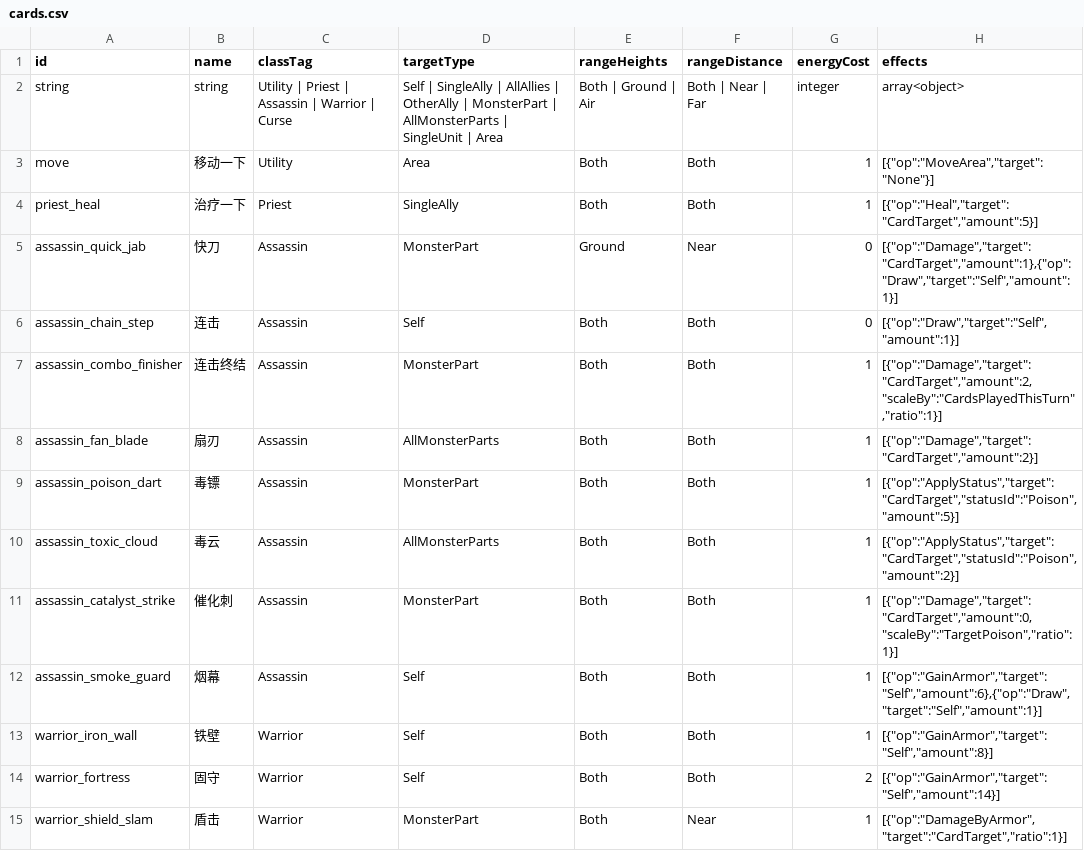
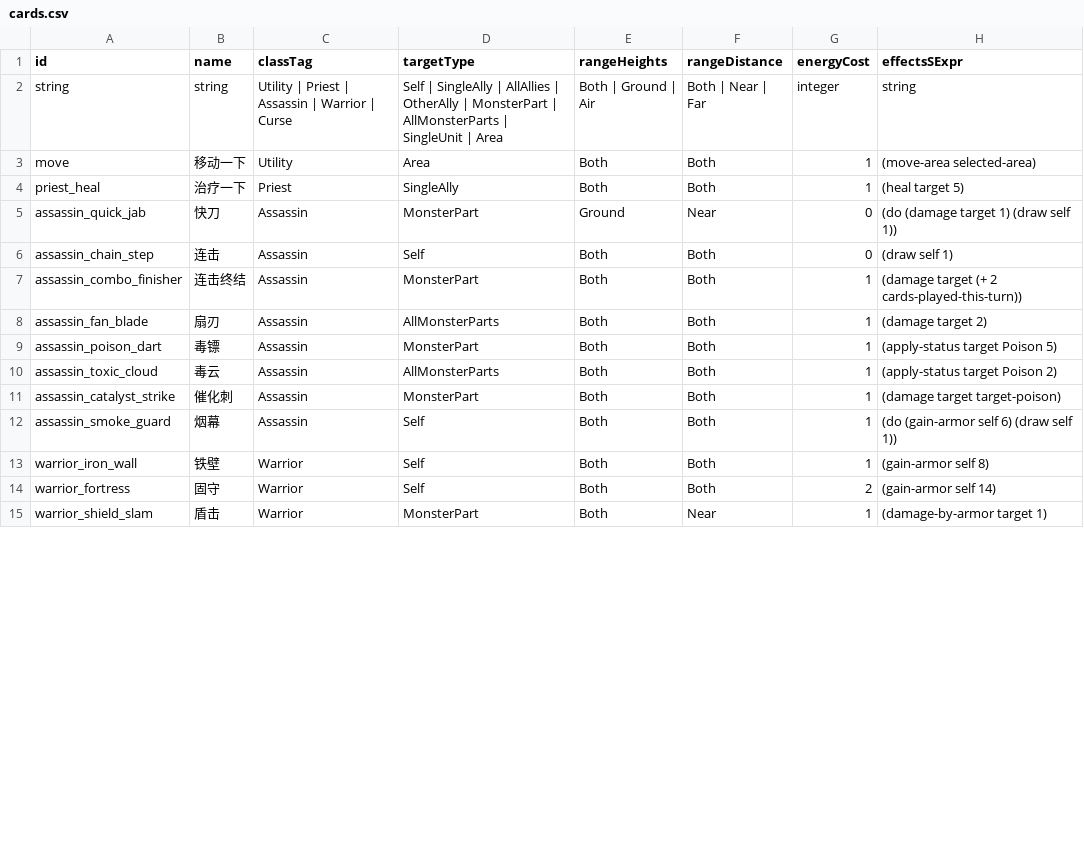
Before and after one commit to pancheeplay/young-bob, a CSV file: Assets/Resources/GameData/cards.csv, drawn as a sheet; only a part is shown; the diff covers the shown part only.

Commit message:
dsl card effects

```diff
--- a/Assets/Resources/GameData/cards.csv
+++ b/Assets/Resources/GameData/cards.csv
@@ -1,15 +1,15 @@
-id,name,classTag,targetType,rangeHeights,rangeDistance,energyCost,effects
-string,string,Utility | Priest | Assassin | Warrior | Curse,Self | SingleAlly | AllAllies | OtherAlly | MonsterPart | AllMonsterParts | SingleUnit | Area,Both | Ground | Air,Both | Near | Far,integer,array<object>
-move,移动一下,Utility,Area,Both,Both,1,"[{""op"":""MoveArea"",""target"":""None""}]"
-priest_heal,治疗一下,Priest,SingleAlly,Both,Both,1,"[{""op"":""Heal"",""target"":""CardTarget"",""amount"":5}]"
-assassin_quick_jab,快刀,Assassin,MonsterPart,Ground,Near,0,"[{""op"":""Damage"",""target"":""CardTarget"",""amount"":1},{""op"":""Draw"",""target"":""Self"",""amount"":1}]"
-assassin_chain_step,连击,Assassin,Self,Both,Both,0,"[{""op"":""Draw"",""target"":""Self"",""amount"":1}]"
-assassin_combo_finisher,连击终结,Assassin,MonsterPart,Both,Both,1,"[{""op"":""Damage"",""target"":""CardTarget"",""amount"":2,""scaleBy"":""CardsPlayedThisTurn"",""ratio"":1}]"
-assassin_fan_blade,扇刃,Assassin,AllMonsterParts,Both,Both,1,"[{""op"":""Damage"",""target"":""CardTarget"",""amount"":2}]"
-assassin_poison_dart,毒镖,Assassin,MonsterPart,Both,Both,1,"[{""op"":""ApplyStatus"",""target"":""CardTarget"",""statusId"":""Poison"",""amount"":5}]"
-assassin_toxic_cloud,毒云,Assassin,AllMonsterParts,Both,Both,1,"[{""op"":""ApplyStatus"",""target"":""CardTarget"",""statusId"":""Poison"",""amount"":2}]"
-assassin_catalyst_strike,催化刺,Assassin,MonsterPart,Both,Both,1,"[{""op"":""Damage"",""target"":""CardTarget"",""amount"":0,""scaleBy"":""TargetPoison"",""ratio"":1}]"
-assassin_smoke_guard,烟幕,Assassin,Self,Both,Both,1,"[{""op"":""GainArmor"",""target"":""Self"",""amount"":6},{""op"":""Draw"",""target"":""Self"",""amount"":1}]"
-warrior_iron_wall,铁壁,Warrior,Self,Both,Both,1,"[{""op"":""GainArmor"",""target"":""Self"",""amount"":8}]"
-warrior_fortress,固守,Warrior,Self,Both,Both,2,"[{""op"":""GainArmor"",""target"":""Self"",""amount"":14}]"
-warrior_shield_slam,盾击,Warrior,MonsterPart,Both,Near,1,"[{""op"":""DamageByArmor"",""target"":""CardTarget"",""ratio"":1}]"
+id,name,classTag,targetType,rangeHeights,rangeDistance,energyCost,effectsSExpr
+string,string,Utility | Priest | Assassin | Warrior | Curse,Self | SingleAlly | AllAllies | OtherAlly | MonsterPart | AllMonsterParts | SingleUnit | Area,Both | Ground | Air,Both | Near | Far,integer,string
+move,移动一下,Utility,Area,Both,Both,1,(move-area selected-area)
+priest_heal,治疗一下,Priest,SingleAlly,Both,Both,1,(heal target 5)
+assassin_quick_jab,快刀,Assassin,MonsterPart,Ground,Near,0,(do (damage target 1) (draw self 1))
+assassin_chain_step,连击,Assassin,Self,Both,Both,0,(draw self 1)
+assassin_combo_finisher,连击终结,Assassin,MonsterPart,Both,Both,1,(damage target (+ 2 cards-played-this-turn))
+assassin_fan_blade,扇刃,Assassin,AllMonsterParts,Both,Both,1,(damage target 2)
+assassin_poison_dart,毒镖,Assassin,MonsterPart,Both,Both,1,(apply-status target Poison 5)
+assassin_toxic_cloud,毒云,Assassin,AllMonsterParts,Both,Both,1,(apply-status target Poison 2)
+assassin_catalyst_strike,催化刺,Assassin,MonsterPart,Both,Both,1,(damage target target-poison)
+assassin_smoke_guard,烟幕,Assassin,Self,Both,Both,1,(do (gain-armor self 6) (draw self 1))
+warrior_iron_wall,铁壁,Warrior,Self,Both,Both,1,(gain-armor self 8)
+warrior_fortress,固守,Warrior,Self,Both,Both,2,(gain-armor self 14)
+warrior_shield_slam,盾击,Warrior,MonsterPart,Both,Near,1,(damage-by-armor target 1)
```
Also changed, not shown: 21 edited cells elsewhere in this file, 35 other files.
